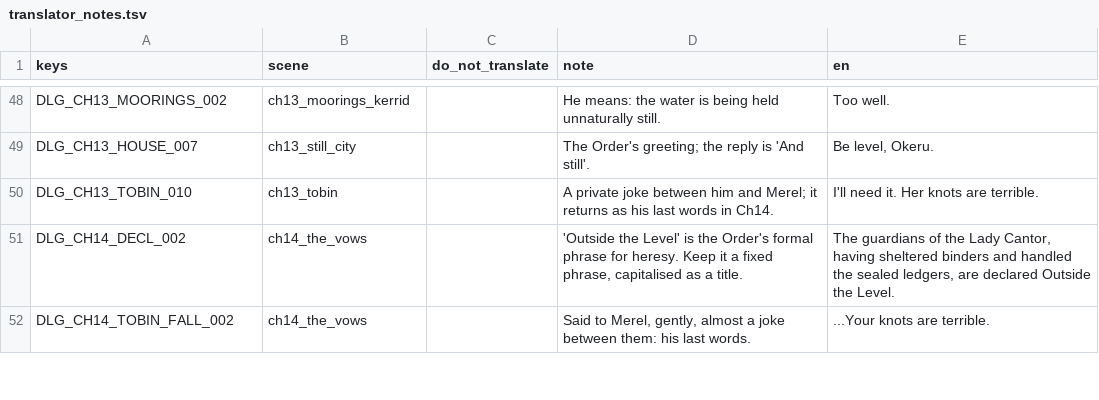
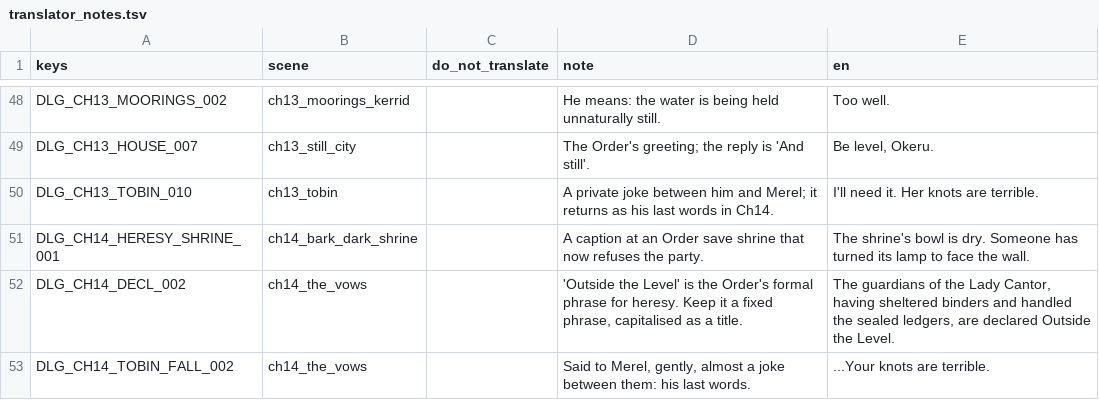
Before and after one commit to LeviticusFigglebottom/ClaudalFantasyX, a TSV file: game/data/dialogue/compiled/translator_notes.tsv, drawn as a sheet; only a part is shown, gaps mark what is left out.

```diff
--- a/game/data/dialogue/compiled/translator_notes.tsv
+++ b/game/data/dialogue/compiled/translator_notes.tsv
@@ -50,2 +50,3 @@ DLG_CH13_HOUSE_007	ch13_still_city		The Order's greeting; the reply is 'And stil
 DLG_CH13_TOBIN_010	ch13_tobin		A private joke between him and Merel; it returns as his last words in Ch14.	I'll need it. Her knots are terrible.
+DLG_CH14_HERESY_SHRINE_001	ch14_bark_dark_shrine		A caption at an Order save shrine that now refuses the party.	The shrine's bowl is dry. Someone has turned its lamp to face the wall.
 DLG_CH14_DECL_002	ch14_the_vows		'Outside the Level' is the Order's formal phrase for heresy. Keep it a fixed phrase, capitalised as a title.	The guardians of the Lady Cantor, having sheltered binders and handled the sealed ledgers, are declared Outside the Level.
```
Also changed, not shown: game/data/loc/codex.csv, game/data/loc/dialogue.csv, 13 other files.
